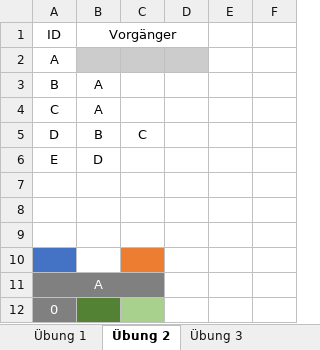
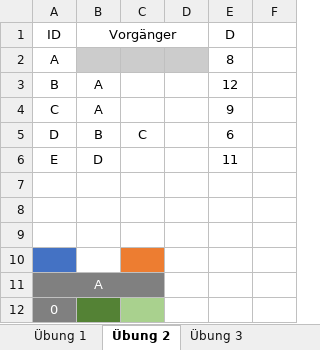
Before and after one commit to SebastianMeisel/QM_PM, an Excel workbook: Übungen/Netzplan_Übung2.xlsx, sheet Übung 2, drawn as a sheet; only a part is shown; values as stored, in another font and other column widths than the file's, no borders; conditional formats not drawn; the diff names each change by its address in the sheet, - before the commit and + after, or states it on an @@ line.

Commit message:
Netzplan_Übung2 korrigiert (+Dauer)

```diff
--- a/Übungen/Netzplan_Übung2.xlsx (sheet Übung 2)
+++ b/Übungen/Netzplan_Übung2.xlsx (sheet Übung 2)
-E1: (empty)
+E1: D
-E2 (D): (empty)
+E2 (D): 8
-E3 (D): (empty)
+E3 (D): 12
-E4 (D): (empty)
+E4 (D): 9
-E5 (D): (empty)
+E5 (D): 6
-E6 (D): (empty)
+E6 (D): 11
```
Also changed, not shown: sheet Übung 1, sheet Übung 3.
